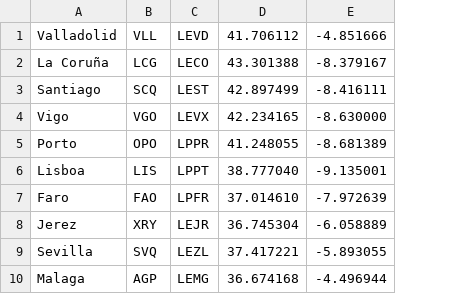
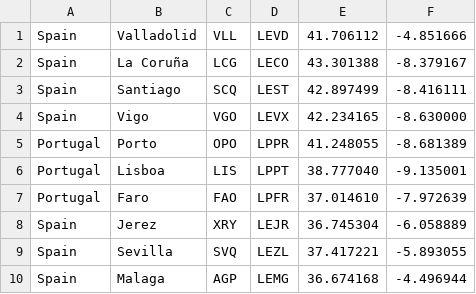
Before and after one commit to andrefreitas/feup-cal-flightadvisor, a CSV file: workingDir/OlivierAlves/airports.csv, drawn as a sheet; only a part is shown; the diff names each change by its address in the sheet, - before the commit and + after, or states it on an @@ line.

```diff
--- a/workingDir/OlivierAlves/airports.csv
+++ b/workingDir/OlivierAlves/airports.csv
+column A, rows 1-10: Spain | Spain | Spain | Spain | Portugal | Portugal | Portugal | Spain | Spain | Spain
```
Also changed, not shown: 5 other files.
